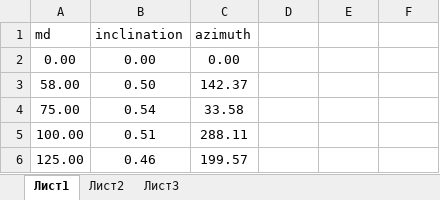
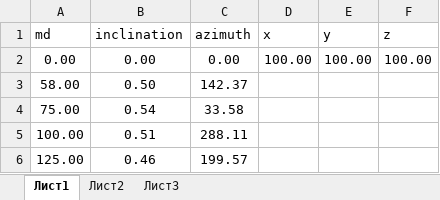
Before and after one commit to saypinkx/ScientificResearch, an Excel workbook: data/tf1.xlsx, sheet Лист1, drawn as a sheet; only a part is shown; values as stored, in another font and other column widths than the file's, no borders; the diff names each change by its address in the sheet, - before the commit and + after, or states it on an @@ line.

```diff
--- a/data/tf1.xlsx (sheet Лист1)
+++ b/data/tf1.xlsx (sheet Лист1)
-D1: (empty)
+D1: x
-E1: (empty)
+E1: y
-F1: (empty)
+F1: z
-D2 (x): (empty)
+D2 (x): 100.00
-E2 (y): (empty)
+E2 (y): 100.00
-F2 (z): (empty)
+F2 (z): 100.00
```
Also changed, not shown: data/t1.xlsx, 17 other files.
